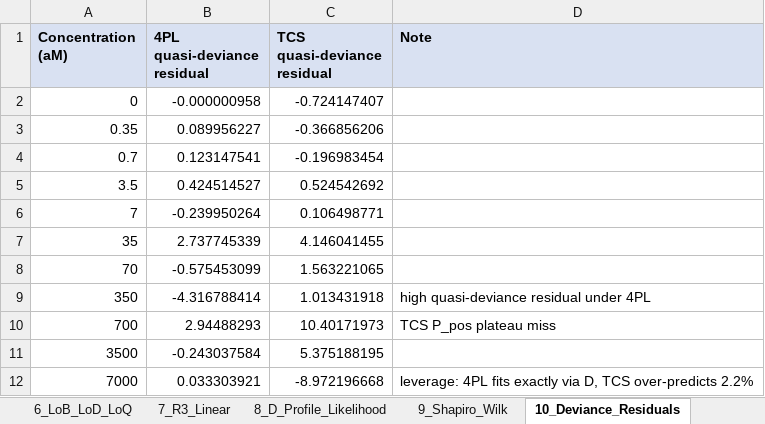
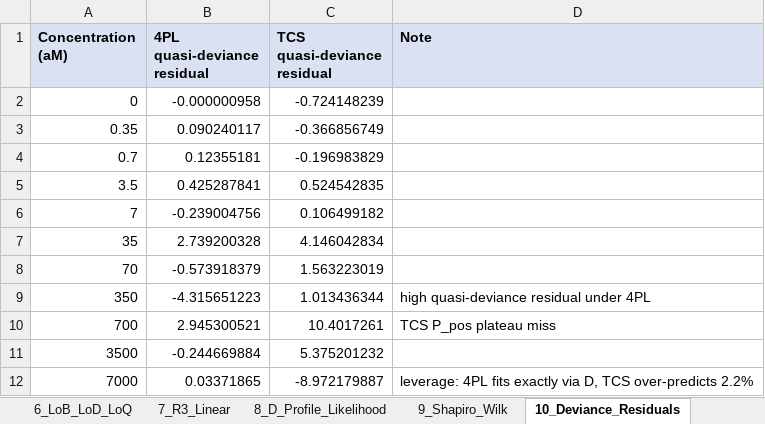
Before and after one commit to lihuanlz/TCS_v4.0, an Excel workbook: Supplementary_Data_3.xlsx, sheet 10_Deviance_Residuals, drawn as a sheet; values as stored, in another font and other column widths than the file's, no borders; the diff names each change by its address in the sheet, - before the commit and + after, or states it on an @@ line.

```diff
--- a/Supplementary_Data_3.xlsx (sheet 10_Deviance_Residuals)
+++ b/Supplementary_Data_3.xlsx (sheet 10_Deviance_Residuals)
-C2 (TCS quasi-deviance residual): -0.724147407
+C2 (TCS quasi-deviance residual): -0.724148239
-B3 (4PL quasi-deviance residual): 0.089956227
+B3 (4PL quasi-deviance residual): 0.090240117
-C3 (TCS quasi-deviance residual): -0.366856206
+C3 (TCS quasi-deviance residual): -0.366856749
-B4 (4PL quasi-deviance residual): 0.123147541
+B4 (4PL quasi-deviance residual): 0.12355181
-C4 (TCS quasi-deviance residual): -0.196983454
+C4 (TCS quasi-deviance residual): -0.196983829
-B5 (4PL quasi-deviance residual): 0.424514527
+B5 (4PL quasi-deviance residual): 0.425287841
-C5 (TCS quasi-deviance residual): 0.524542692
+C5 (TCS quasi-deviance residual): 0.524542835
-B6 (4PL quasi-deviance residual): -0.239950264
+B6 (4PL quasi-deviance residual): -0.239004756
-C6 (TCS quasi-deviance residual): 0.106498771
+C6 (TCS quasi-deviance residual): 0.106499182
-B7 (4PL quasi-deviance residual): 2.737745339
+B7 (4PL quasi-deviance residual): 2.739200328
-C7 (TCS quasi-deviance residual): 4.146041455
+C7 (TCS quasi-deviance residual): 4.146042834
-B8 (4PL quasi-deviance residual): -0.575453099
+B8 (4PL quasi-deviance residual): -0.573918379
-C8 (TCS quasi-deviance residual): 1.563221065
+C8 (TCS quasi-deviance residual): 1.563223019
-B9 (4PL quasi-deviance residual): -4.316788414
+B9 (4PL quasi-deviance residual): -4.315651223
-C9 (TCS quasi-deviance residual): 1.013431918
+C9 (TCS quasi-deviance residual): 1.013436344
-B10 (4PL quasi-deviance residual): 2.94488293
+B10 (4PL quasi-deviance residual): 2.945300521
-C10 (TCS quasi-deviance residual): 10.40171973
+C10 (TCS quasi-deviance residual): 10.4017261
-B11 (4PL quasi-deviance residual): -0.243037584
+B11 (4PL quasi-deviance residual): -0.244669884
-C11 (TCS quasi-deviance residual): 5.375188195
+C11 (TCS quasi-deviance residual): 5.375201232
-B12 (4PL quasi-deviance residual): 0.033303921
+B12 (4PL quasi-deviance residual): 0.03371865
-C12 (TCS quasi-deviance residual): -8.972196668
+C12 (TCS quasi-deviance residual): -8.972179887
```
Also changed, not shown: sheet 8_D_Profile_Likelihood, sheet 2_TCS_PerPoint, sheet 14_R1_Model, sheet 13_LOO_PerFold, sheet 4_Bootstrap_CI, sheet 6_LoB_LoD_LoQ, 5 more sheets, Supplementary_Data_2.xlsx, Supplementary_Data_5.xlsx, 8 other files.
